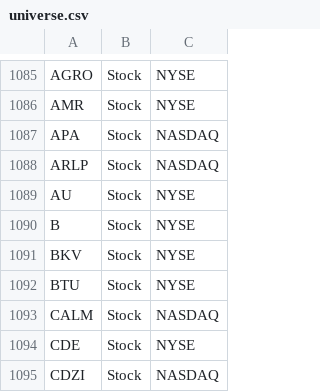
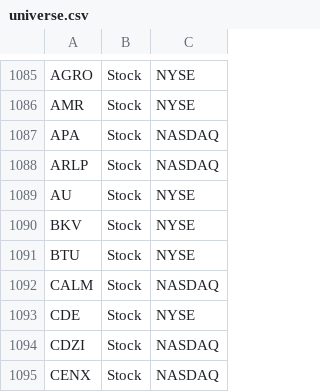
Before and after one commit to aport550/majorah-data, a CSV file: data/universe.csv, drawn as a sheet; only a part is shown, gaps mark what is left out; the shorter side is filled out with more unchanged rows; the diff names each change by its address in the sheet, - before the commit and + after, or states it on an @@ line.

Commit message:
Update universe.csv

```diff
--- a/data/universe.csv
+++ b/data/universe.csv
-row 1090: B | Stock | NYSE
```
